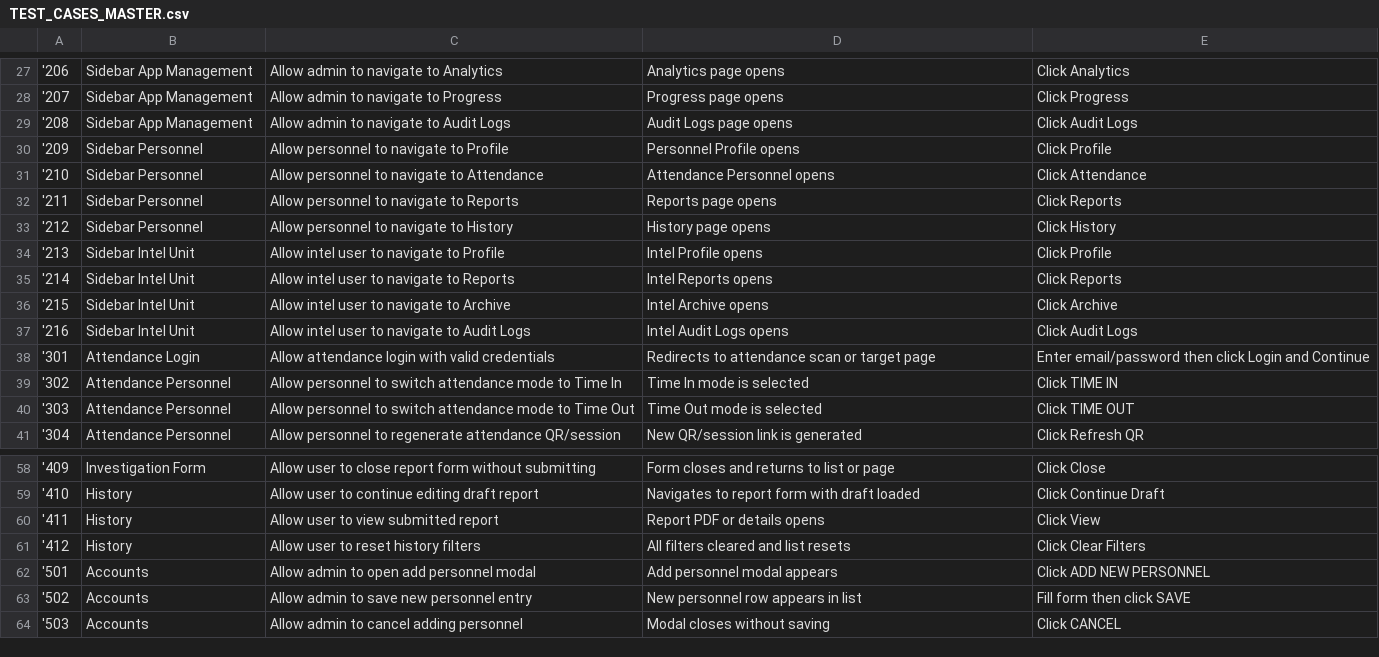
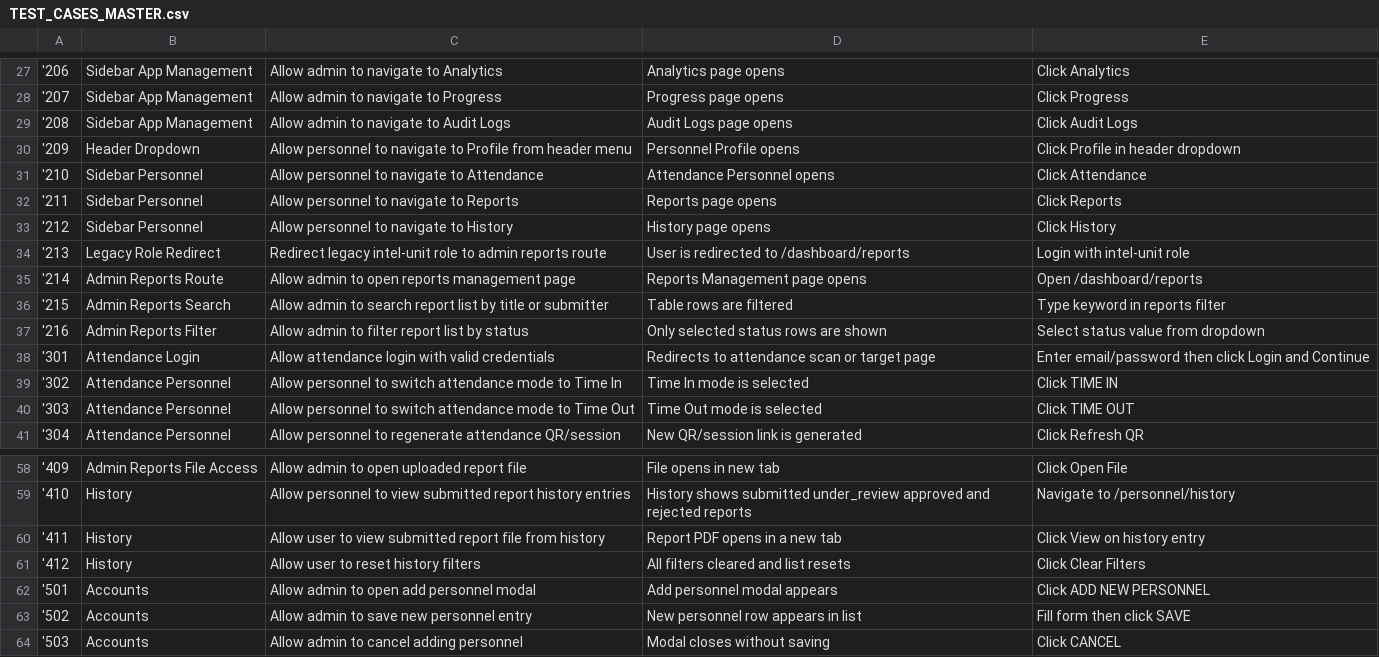
Before and after one commit to paulosierra797/ignis-safe, a CSV file: TEST_CASES_MASTER.csv, drawn as a sheet; only a part is shown, gaps mark what is left out; the diff covers the shown part only; the diff names each change by its address in the sheet, - before the commit and + after, or states it on an @@ line.

Commit message:
latest admin

```diff
--- a/TEST_CASES_MASTER.csv
+++ b/TEST_CASES_MASTER.csv
-B30: Sidebar Personnel
+B30: Header Dropdown
-C30: …to Profile
+C30: …to Profile from header menu
-E30: Click Profile
+E30: Click Profile in header dropdown
-B34: Sidebar Intel Unit
+B34: Legacy Role Redirect
-C34: Allow intel user to navigate to Profile
+C34: Redirect legacy intel-unit role to admin reports route
-D34: Intel Profile opens
+D34: User is redirected to /dashboard/reports
-E34: Click Profile
+E34: Login with intel-unit role
-B35: Sidebar Intel Unit
+B35: Admin Reports Route
-C35: Allow intel user to navigate to Reports
+C35: Allow admin to open reports management page
-D35: Intel Reports opens
+D35: Reports Management page opens
-E35: Click Reports
+E35: Open /dashboard/reports
-B36: Sidebar Intel Unit
+B36: Admin Reports Search
-C36: Allow intel user to navigate to Archive
+C36: Allow admin to search report list by title or submitter
-D36: Intel Archive opens
+D36: Table rows are filtered
-E36: Click Archive
+E36: Type keyword in reports filter
-B37: Sidebar Intel Unit
+B37: Admin Reports Filter
-C37: Allow intel user to navigate to Audit Logs
+C37: Allow admin to filter report list by status
-D37: Intel Audit Logs opens
+D37: Only selected status rows are shown
-E37: Click Audit Logs
+E37: Select status value from dropdown
-B58: Investigation Form
+B58: Admin Reports File Access
-C58: Allow user to close report form without submitting
+C58: Allow admin to open uploaded report file
-D58: Form closes and returns to list or page
+D58: File opens in new tab
-E58: Click Close
+E58: Click Open File
-C59: Allow user to continue editing draft report
+C59: Allow personnel to view submitted report history entries
-D59: Navigates to report form with draft loaded
+D59: History shows submitted under_review approved and rejected reports
-E59: Click Continue Draft
+E59: Navigate to /personnel/history
-C60: Allow user to view submitted report
+C60: Allow user to view submitted report file from history
-D60: Report PDF or details opens
+D60: Report PDF opens in a new tab
-E60: Click View
+E60: Click View on history entry
```
Also changed, not shown: 60 edited cells elsewhere in this file, 30 other files.
